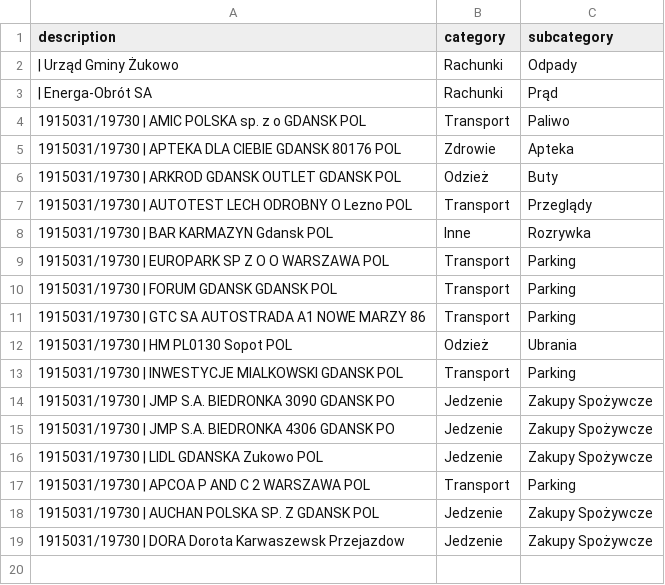
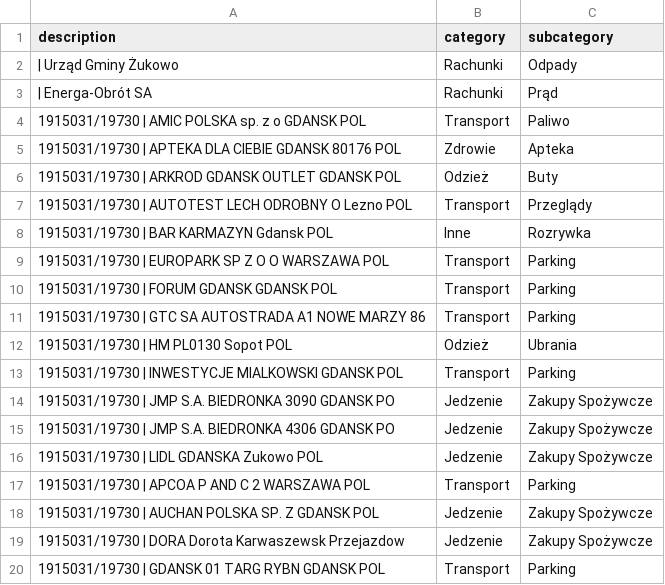
Before and after one commit to patrykkaminiecki/KategoryzatorTransakcjiWeb, a CSV file: assignments.csv, drawn as a sheet.

Commit message:
Update assignments.csv - 2025-07-18 12:28:45

```diff
--- a/assignments.csv
+++ b/assignments.csv
@@ -19 +19,2 @@ description,category,subcategory
 1915031/19730 | DORA Dorota Karwaszewsk Przejazdow,Jedzenie,Zakupy Spożywcze
+1915031/19730 | GDANSK 01 TARG RYBN GDANSK POL,Transport,Parking
```
